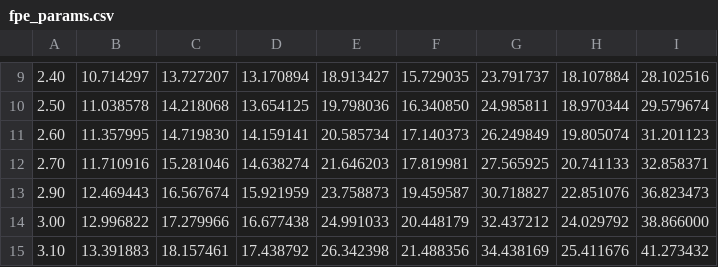
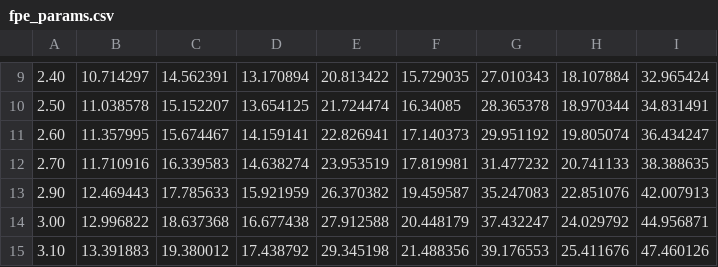
Before and after one commit to csrhau/iconoclast-paper, a CSV file: tab/data/fpe_params.csv, drawn as a sheet; only a part is shown, gaps mark what is left out; the diff covers the shown part only; the diff names each change by its address in the sheet, - before the commit and + after, or states it on an @@ line.

```diff
--- a/tab/data/fpe_params.csv
+++ b/tab/data/fpe_params.csv
-C9: 13.727207
+C9: 14.562391
-E9: 18.913427
+E9: 20.813422
-G9: 23.791737
+G9: 27.010343
-I9: 28.102516
+I9: 32.965424
-C10: 14.218068
+C10: 15.152207
-E10: 19.798036
+E10: 21.724474
-F10: 16.340850
+F10: 16.34085
-G10: 24.985811
+G10: 28.365378
-I10: 29.579674
+I10: 34.831491
-C11: 14.719830
+C11: 15.674467
-E11: 20.585734
+E11: 22.826941
-G11: 26.249849
+G11: 29.951192
-I11: 31.201123
+I11: 36.434247
-C12: 15.281046
+C12: 16.339583
-E12: 21.646203
+E12: 23.953519
-G12: 27.565925
+G12: 31.477232
-I12: 32.858371
+I12: 38.388635
-C13: 16.567674
+C13: 17.785633
-E13: 23.758873
+E13: 26.370382
-G13: 30.718827
+G13: 35.247083
-I13: 36.823473
+I13: 42.007913
-C14: 17.279966
+C14: 18.637368
-E14: 24.991033
+E14: 27.912588
-G14: 32.437212
+G14: 37.432247
-I14: 38.866000
+I14: 44.956871
-C15: 18.157461
+C15: 19.380012
-E15: 26.342398
+E15: 29.345198
-G15: 34.438169
+G15: 39.176553
-I15: 41.273432
+I15: 47.460126
```
Also changed, not shown: 34 edited cells elsewhere in this file, tab/data/code_metrics.csv, tab/data/code_pose_energy.csv, 4 other files.
